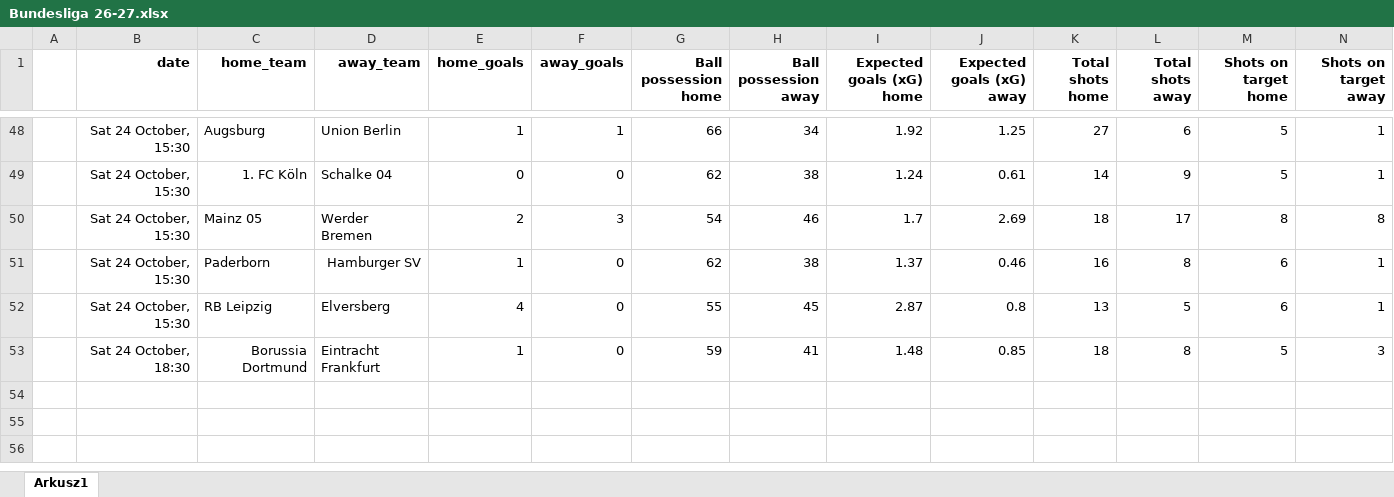
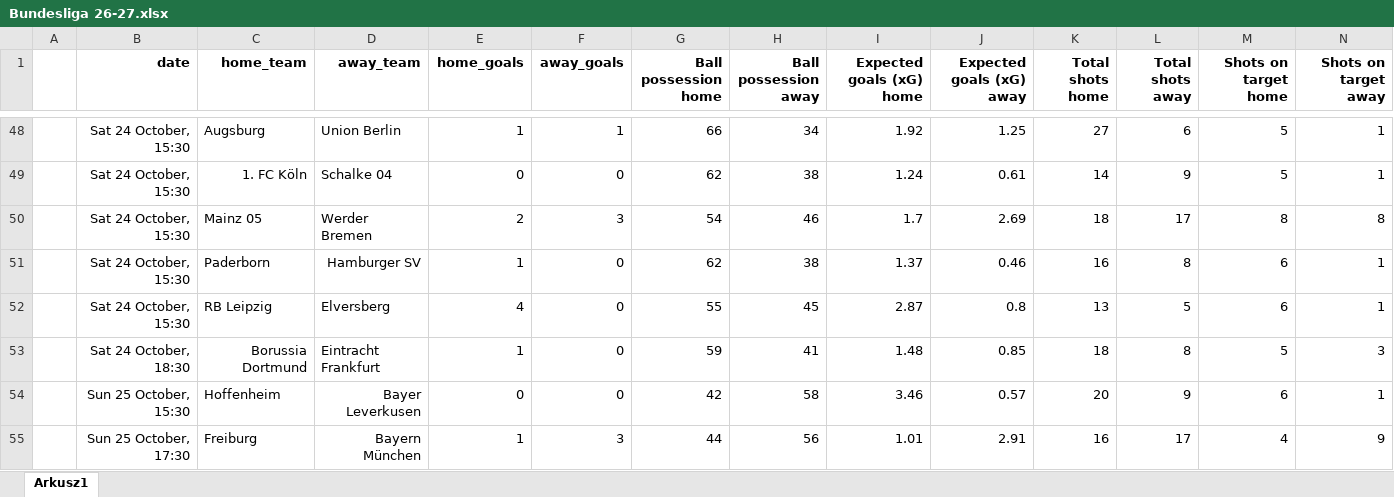
Before and after one commit to kwiatek0011/football-leagues-dashboard, an Excel workbook: Bundesliga 26-27.xlsx, sheet Arkusz1, drawn as a sheet; only a part is shown, gaps mark what is left out; values as stored, in another font and other column widths than the file's, no borders; rows hold the shown columns only; the diff names each change by its address in the sheet, - before the commit and + after, or states it on an @@ line.

```diff
--- a/Bundesliga 26-27.xlsx (sheet Arkusz1)
+++ b/Bundesliga 26-27.xlsx (sheet Arkusz1)
+row 54:  | Sun 25 October, 15:30 | Hoffenheim | Bayer Leverkusen | 0 | 0 | 42 | 58 | 3.46 | 0.57 | 20 | 9 | 6 | 1
+row 55:  | Sun 25 October, 17:30 | Freiburg | Bayern München | 1 | 3 | 44 | 56 | 1.01 | 2.91 | 16 | 17 | 4 | 9
```
Also changed, not shown: Ekstraklasa 2026-2027.xlsx, La Liga 26-27.xlsx, 3 other files.
